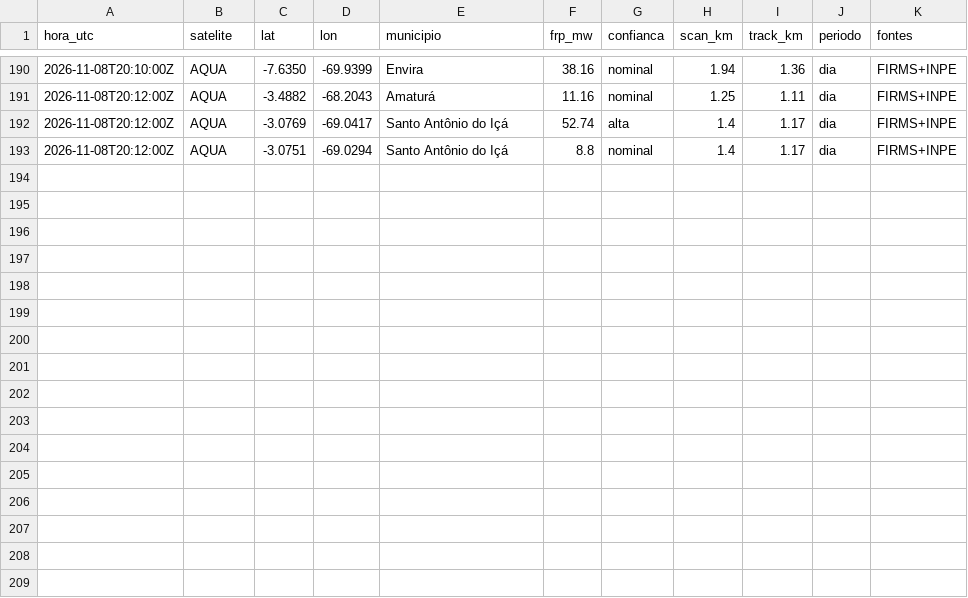
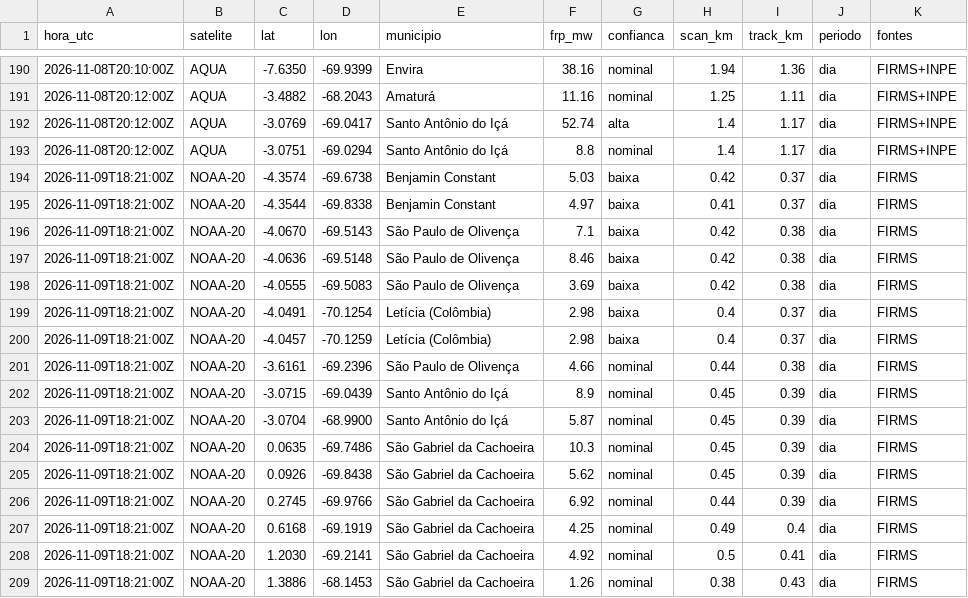
Before and after one commit to UFAMCCA/MonitorBETA, a CSV file: docs/data/historico/benjamin-constant/2026-11.csv, drawn as a sheet; only a part is shown, gaps mark what is left out.

```diff
--- a/docs/data/historico/benjamin-constant/2026-11.csv
+++ b/docs/data/historico/benjamin-constant/2026-11.csv
@@ -193 +193,17 @@ hora_utc,satelite,lat,lon,municipio,frp_mw,confianca,scan_km,track_km,periodo,fo
 2026-11-08T20:12:00Z,AQUA,-3.0751,-69.0294,Santo Antônio do Içá,8.8,nominal,1.4,1.17,dia,FIRMS+INPE
+2026-11-09T18:21:00Z,NOAA-20,-4.3574,-69.6738,Benjamin Constant,5.03,baixa,0.42,0.37,dia,FIRMS
+2026-11-09T18:21:00Z,NOAA-20,-4.3544,-69.8338,Benjamin Constant,4.97,baixa,0.41,0.37,dia,FIRMS
+2026-11-09T18:21:00Z,NOAA-20,-4.0670,-69.5143,São Paulo de Olivença,7.1,baixa,0.42,0.38,dia,FIRMS
+2026-11-09T18:21:00Z,NOAA-20,-4.0636,-69.5148,São Paulo de Olivença,8.46,baixa,0.42,0.38,dia,FIRMS
+2026-11-09T18:21:00Z,NOAA-20,-4.0555,-69.5083,São Paulo de Olivença,3.69,baixa,0.42,0.38,dia,FIRMS
+2026-11-09T18:21:00Z,NOAA-20,-4.0491,-70.1254,Letícia (Colômbia),2.98,baixa,0.4,0.37,dia,FIRMS
+2026-11-09T18:21:00Z,NOAA-20,-4.0457,-70.1259,Letícia (Colômbia),2.98,baixa,0.4,0.37,dia,FIRMS
+2026-11-09T18:21:00Z,NOAA-20,-3.6161,-69.2396,São Paulo de Olivença,4.66,nominal,0.44,0.38,dia,FIRMS
+2026-11-09T18:21:00Z,NOAA-20,-3.0715,-69.0439,Santo Antônio do Içá,8.9,nominal,0.45,0.39,dia,FIRMS
+2026-11-09T18:21:00Z,NOAA-20,-3.0704,-68.9900,Santo Antônio do Içá,5.87,nominal,0.45,0.39,dia,FIRMS
+2026-11-09T18:21:00Z,NOAA-20,0.0635,-69.7486,São Gabriel da Cachoeira,10.3,nominal,0.45,0.39,dia,FIRMS
+2026-11-09T18:21:00Z,NOAA-20,0.0926,-69.8438,São Gabriel da Cachoeira,5.62,nominal,0.45,0.39,dia,FIRMS
+2026-11-09T18:21:00Z,NOAA-20,0.2745,-69.9766,São Gabriel da Cachoeira,6.92,nominal,0.44,0.39,dia,FIRMS
+2026-11-09T18:21:00Z,NOAA-20,0.6168,-69.1919,São Gabriel da Cachoeira,4.25,nominal,0.49,0.4,dia,FIRMS
+2026-11-09T18:21:00Z,NOAA-20,1.2030,-69.2141,São Gabriel da Cachoeira,4.92,nominal,0.5,0.41,dia,FIRMS
+2026-11-09T18:21:00Z,NOAA-20,1.3886,-68.1453,São Gabriel da Cachoeira,1.26,nominal,0.38,0.43,dia,FIRMS
```
Also changed, not shown: docs/data/historico/coari/2026-11.csv, docs/data/historico/humaita/2026-11.csv, 33 other files.
